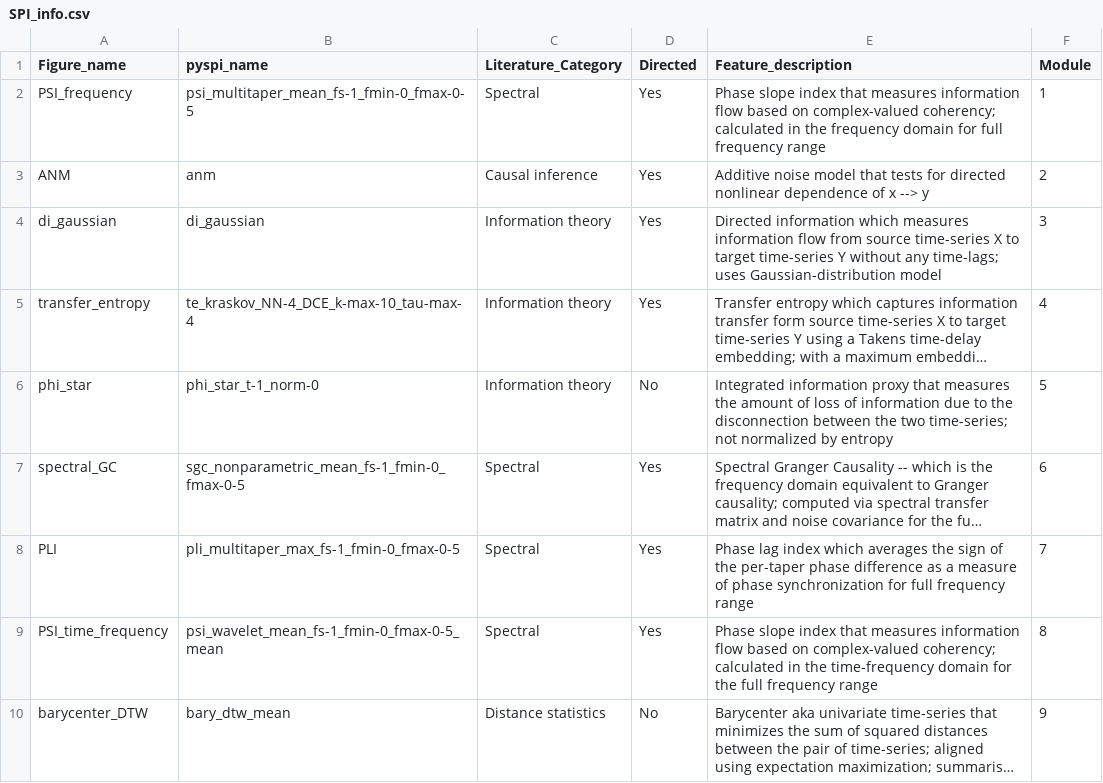
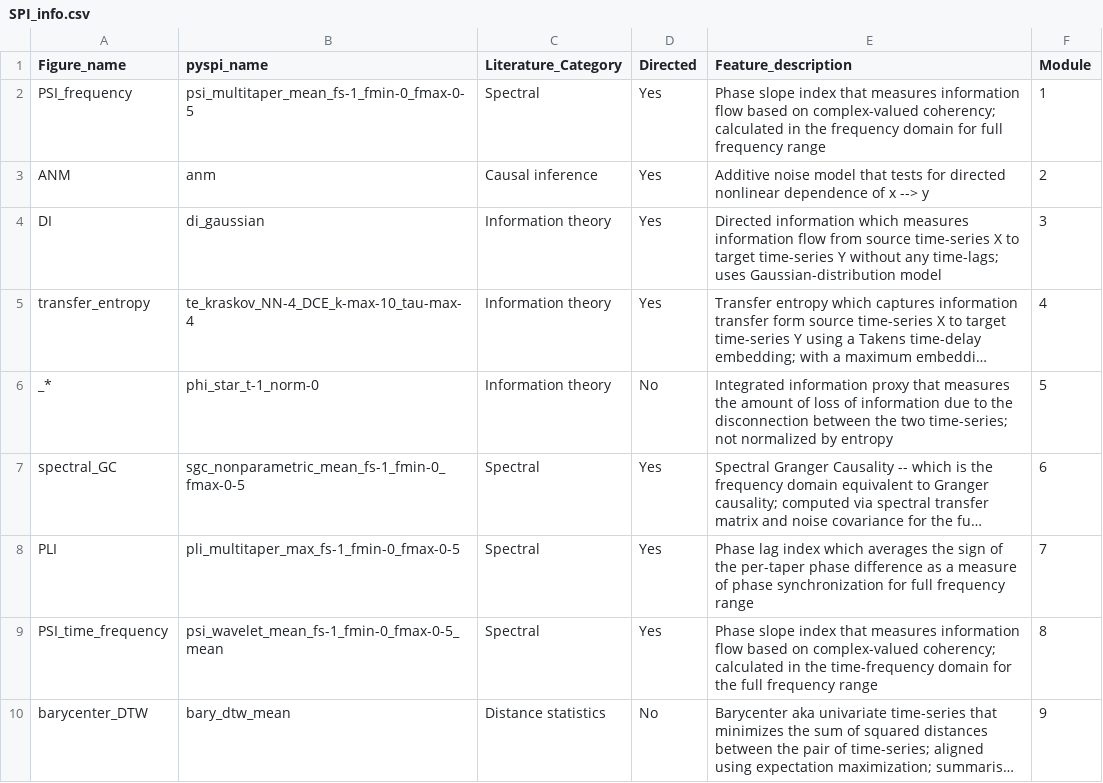
Before and after one commit to DynamicsAndNeuralSystems/fMRI_FeaturesDisorders, a CSV file: data_visualisation/SPI_info.csv, drawn as a sheet; only a part is shown; long unchanged cells end in …; the diff names each change by its address in the sheet, - before the commit and + after, or states it on an @@ line.

```diff
--- a/data_visualisation/SPI_info.csv
+++ b/data_visualisation/SPI_info.csv
-A4 (Figure_name): di_gaussian
+A4 (Figure_name): DI
-A6 (Figure_name): phi_star
+A6 (Figure_name): _*
```
Also changed, not shown: 23 other files.
